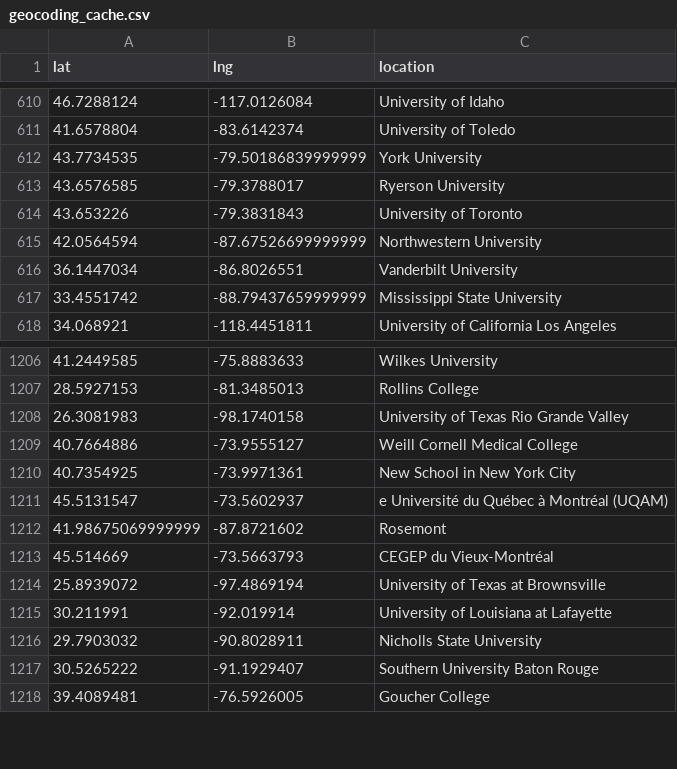
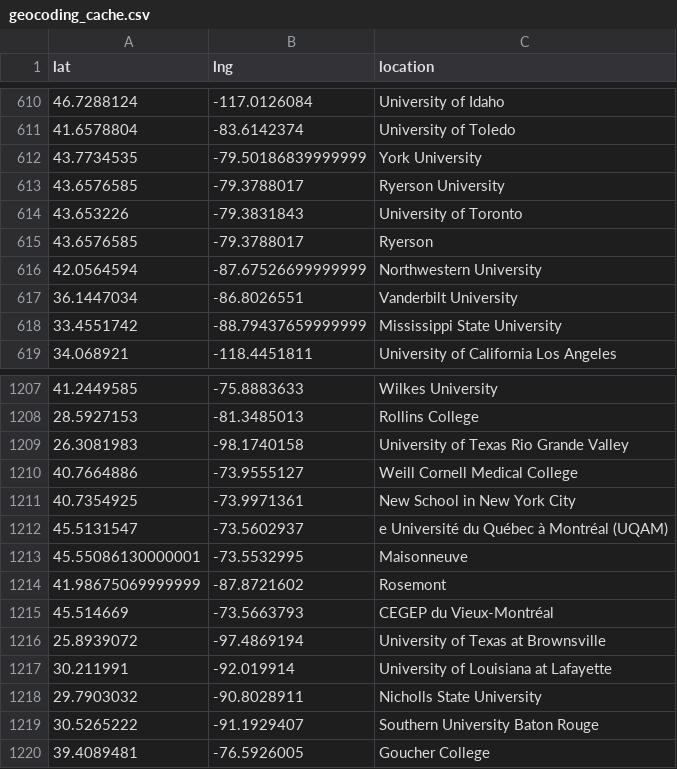
Before and after one commit to MPEDS/protests-analysis, a CSV file: tasks/mpeds/clean/geocoding_cache.csv, drawn as a sheet; only a part is shown, gaps mark what is left out; the diff names each change by its address in the sheet, - before the commit and + after, or states it on an @@ line.

```diff
--- a/tasks/mpeds/clean/geocoding_cache.csv
+++ b/tasks/mpeds/clean/geocoding_cache.csv
+row 615: 43.6576585 | -79.3788017 | Ryerson
+row 1213: 45.55086130000001 | -73.5532995 | Maisonneuve
```
Also changed, not shown: 16 other files.
